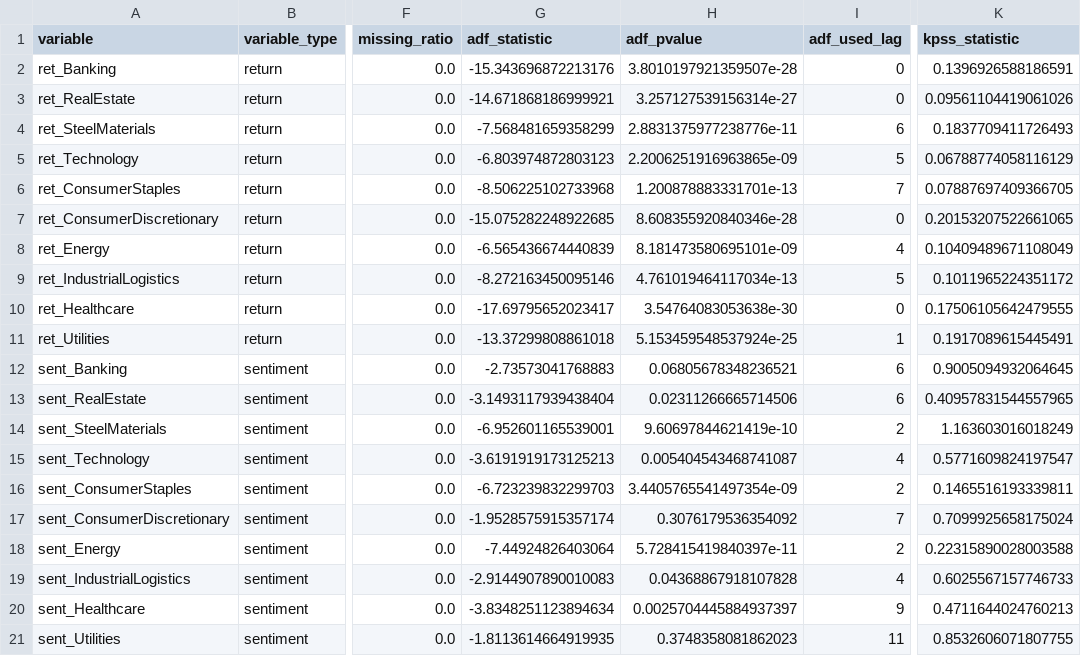
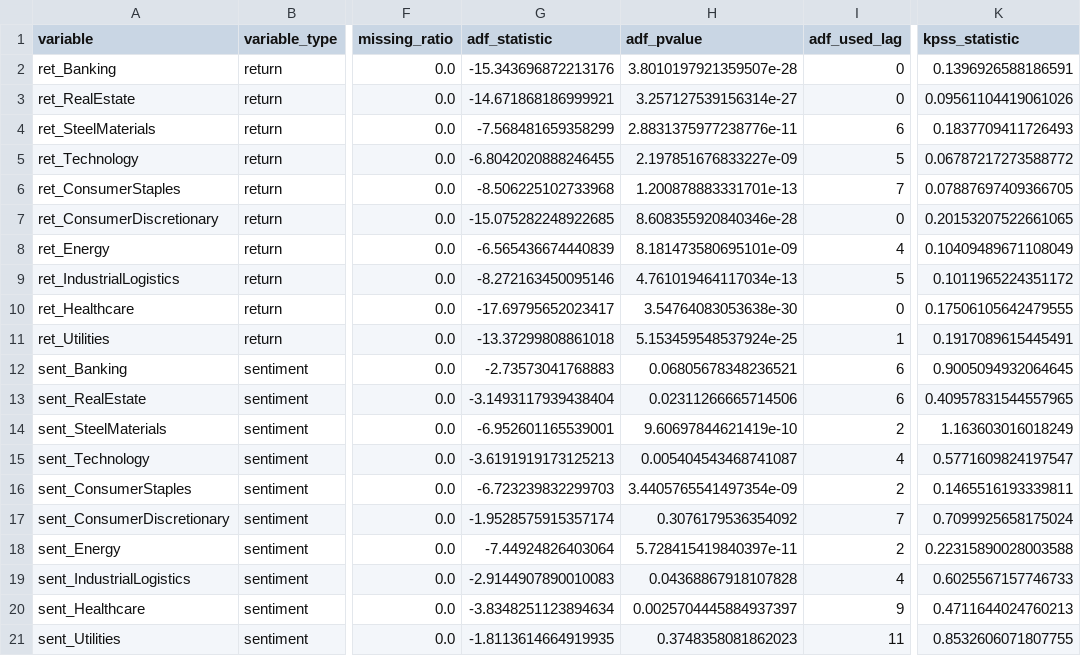
Before and after one commit to doanminhhieu14052005-sketch/News-driven-stock, a CSV file: data/processed/stationarity_tests.csv, drawn as a sheet; only a part is shown, gaps mark what is left out; the diff names each change by its address in the sheet, - before the commit and + after, or states it on an @@ line.

```diff
--- a/data/processed/stationarity_tests.csv
+++ b/data/processed/stationarity_tests.csv
-G5 (adf_statistic): -6.803974872803123
+G5 (adf_statistic): -6.8042020888246455
-H5 (adf_pvalue): 2.2006251916963865e-09
+H5 (adf_pvalue): 2.197851676833227e-09
-K5 (kpss_statistic): 0.06788774058116129
+K5 (kpss_statistic): 0.06787217273588772
```
Also changed, not shown: VNStock/data/processed/daily_sector_price_long.csv, VNStock/data/processed/daily_sector_price_wide.csv, 2 other files.
